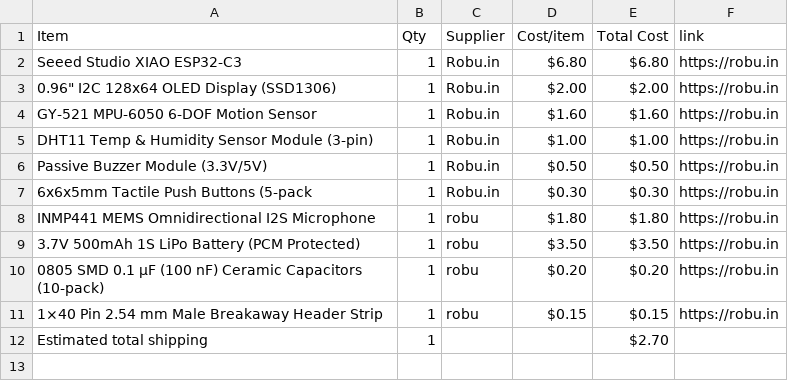
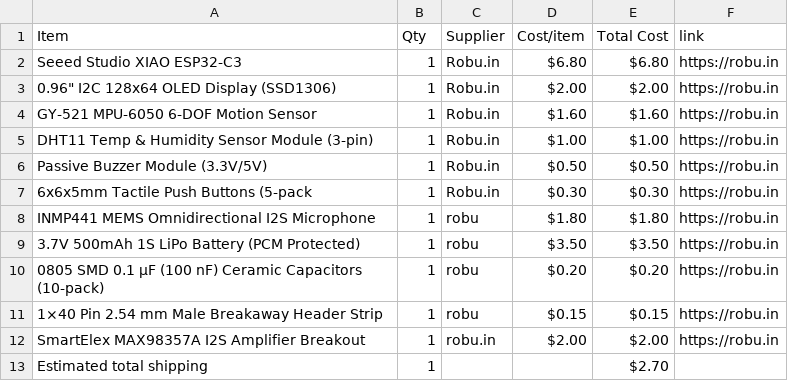
Before and after one commit to rafay-069/starbie-, a CSV file: BOM.csv, drawn as a sheet.

Commit message:
Sync Starbie from Half Life

```diff
--- a/BOM.csv
+++ b/BOM.csv
@@ -11,2 +11,3 @@ INMP441 MEMS Omnidirectional I2S Microphone,1,robu,$1.80,$1.80,https://robu.in
 1×40 Pin 2.54 mm Male Breakaway Header Strip,1,robu,$0.15,$0.15,https://robu.in
+SmartElex MAX98357A I2S Amplifier Breakout,1,robu.in,$2.00,$2.00,https://robu.in
 Estimated total shipping,1,,,$2.70,
```
